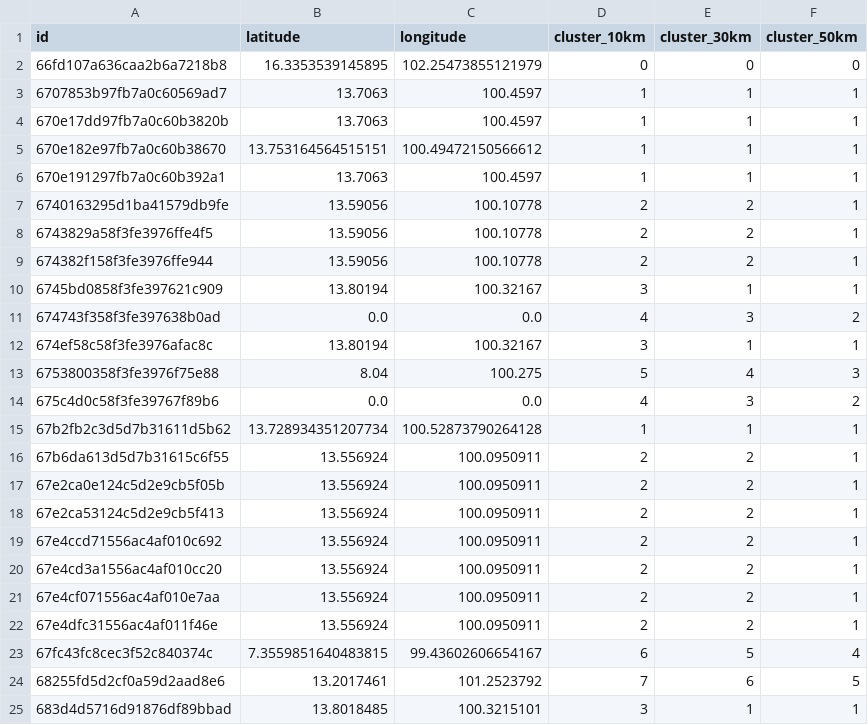
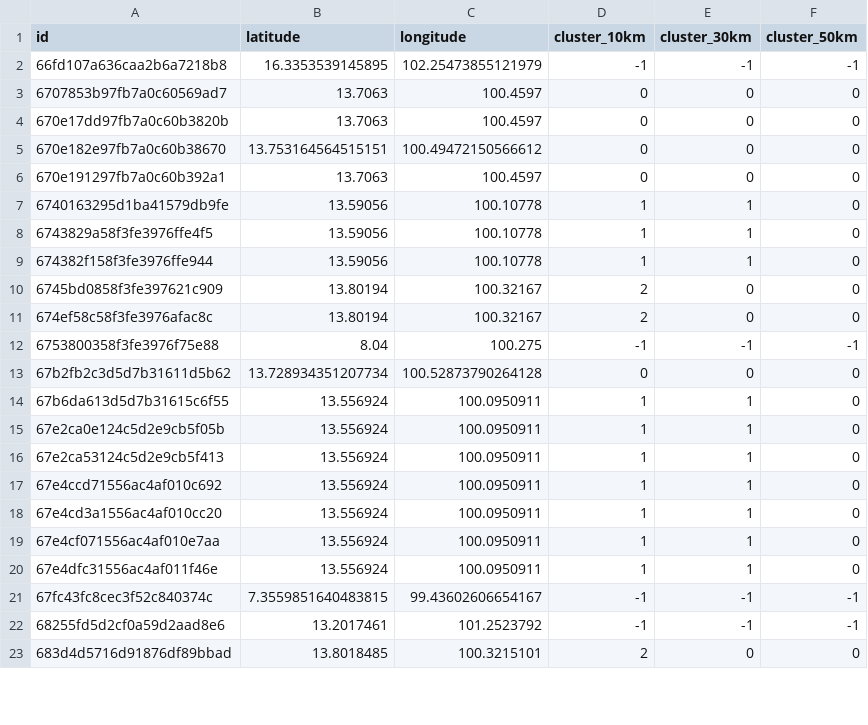
Before and after one commit to TwoTanawin/hydroneo-analytics, a CSV file: disease/data/disease_clusters.csv, drawn as a sheet; only a part is shown; the diff covers the shown part only.

```diff
--- a/disease/data/disease_clusters.csv
+++ b/disease/data/disease_clusters.csv
@@ -1,25 +1,23 @@
 id,latitude,longitude,cluster_10km,cluster_30km,cluster_50km
-66fd107a636caa2b6a7218b8,16.3353539145895,102.25473855121979,0,0,0
-6707853b97fb7a0c60569ad7,13.7063,100.4597,1,1,1
-670e17dd97fb7a0c60b3820b,13.7063,100.4597,1,1,1
-670e182e97fb7a0c60b38670,13.753164564515151,100.49472150566612,1,1,1
-670e191297fb7a0c60b392a1,13.7063,100.4597,1,1,1
-6740163295d1ba41579db9fe,13.59056,100.10778,2,2,1
-6743829a58f3fe3976ffe4f5,13.59056,100.10778,2,2,1
-674382f158f3fe3976ffe944,13.59056,100.10778,2,2,1
-6745bd0858f3fe397621c909,13.80194,100.32167,3,1,1
-674743f358f3fe397638b0ad,0.0,0.0,4,3,2
-674ef58c58f3fe3976afac8c,13.80194,100.32167,3,1,1
-6753800358f3fe3976f75e88,8.04,100.275,5,4,3
-675c4d0c58f3fe39767f89b6,0.0,0.0,4,3,2
-67b2fb2c3d5d7b31611d5b62,13.728934351207734,100.52873790264128,1,1,1
-67b6da613d5d7b31615c6f55,13.556924,100.0950911,2,2,1
-67e2ca0e124c5d2e9cb5f05b,13.556924,100.0950911,2,2,1
-67e2ca53124c5d2e9cb5f413,13.556924,100.0950911,2,2,1
-67e4ccd71556ac4af010c692,13.556924,100.0950911,2,2,1
-67e4cd3a1556ac4af010cc20,13.556924,100.0950911,2,2,1
-67e4cf071556ac4af010e7aa,13.556924,100.0950911,2,2,1
-67e4dfc31556ac4af011f46e,13.556924,100.0950911,2,2,1
-67fc43fc8cec3f52c840374c,7.3559851640483815,99.43602606654167,6,5,4
-68255fd5d2cf0a59d2aad8e6,13.2017461,101.2523792,7,6,5
-683d4d5716d91876df89bbad,13.8018485,100.3215101,3,1,1
+66fd107a636caa2b6a7218b8,16.3353539145895,102.25473855121979,-1,-1,-1
+6707853b97fb7a0c60569ad7,13.7063,100.4597,0,0,0
+670e17dd97fb7a0c60b3820b,13.7063,100.4597,0,0,0
+670e182e97fb7a0c60b38670,13.753164564515151,100.49472150566612,0,0,0
+670e191297fb7a0c60b392a1,13.7063,100.4597,0,0,0
+6740163295d1ba41579db9fe,13.59056,100.10778,1,1,0
+6743829a58f3fe3976ffe4f5,13.59056,100.10778,1,1,0
+674382f158f3fe3976ffe944,13.59056,100.10778,1,1,0
+6745bd0858f3fe397621c909,13.80194,100.32167,2,0,0
+674ef58c58f3fe3976afac8c,13.80194,100.32167,2,0,0
+6753800358f3fe3976f75e88,8.04,100.275,-1,-1,-1
+67b2fb2c3d5d7b31611d5b62,13.728934351207734,100.52873790264128,0,0,0
+67b6da613d5d7b31615c6f55,13.556924,100.0950911,1,1,0
+67e2ca0e124c5d2e9cb5f05b,13.556924,100.0950911,1,1,0
+67e2ca53124c5d2e9cb5f413,13.556924,100.0950911,1,1,0
+67e4ccd71556ac4af010c692,13.556924,100.0950911,1,1,0
+67e4cd3a1556ac4af010cc20,13.556924,100.0950911,1,1,0
+67e4cf071556ac4af010e7aa,13.556924,100.0950911,1,1,0
+67e4dfc31556ac4af011f46e,13.556924,100.0950911,1,1,0
+67fc43fc8cec3f52c840374c,7.3559851640483815,99.43602606654167,-1,-1,-1
+68255fd5d2cf0a59d2aad8e6,13.2017461,101.2523792,-1,-1,-1
+683d4d5716d91876df89bbad,13.8018485,100.3215101,2,0,0
```
Also changed, not shown: 84 edited cells elsewhere in this file, 14 other files.
